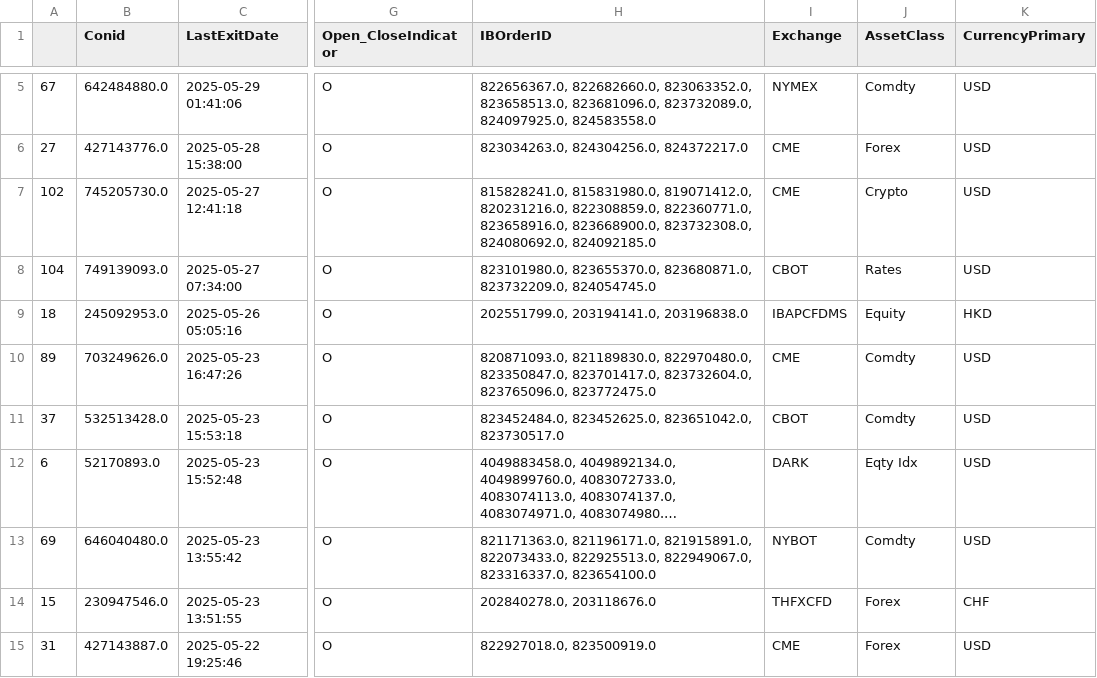
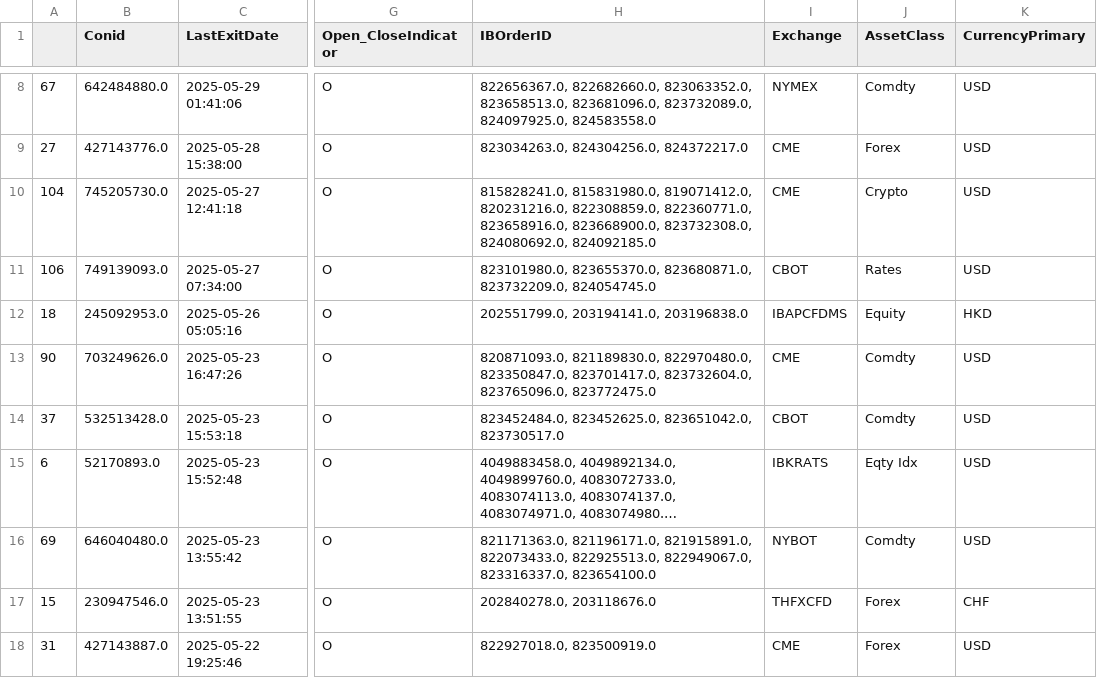
Before and after one commit to foscoa/Qcore, a CSV file: Q_Pareto_Transaction_History_DEV/Data/aggregated_transaction_history.csv, drawn as a sheet; only a part is shown, gaps mark what is left out; long unchanged cells end in …; addresses are those after the commit; the diff covers the shown part only; the diff names each change by its address in the sheet, - before the commit and + after, or states it on an @@ line.

```diff
--- a/Q_Pareto_Transaction_History_DEV/Data/aggregated_transaction_history.csv
+++ b/Q_Pareto_Transaction_History_DEV/Data/aggregated_transaction_history.csv
-A10: 102
+A10: 104
-A11: 104
+A11: 106
-A13: 89
+A13: 90
-I15 (Exchange): DARK
+I15 (Exchange): IBKRATS
```
Also changed, not shown: 3 added rows and 37 edited cells elsewhere in this file, Q_Pareto_Transaction_History_DEV/Data/NAV_In_Base_FA.csv, Q_Pareto_Transaction_History_DEV/Data/mapping/symbol_mapping.csv, 12 other files.
